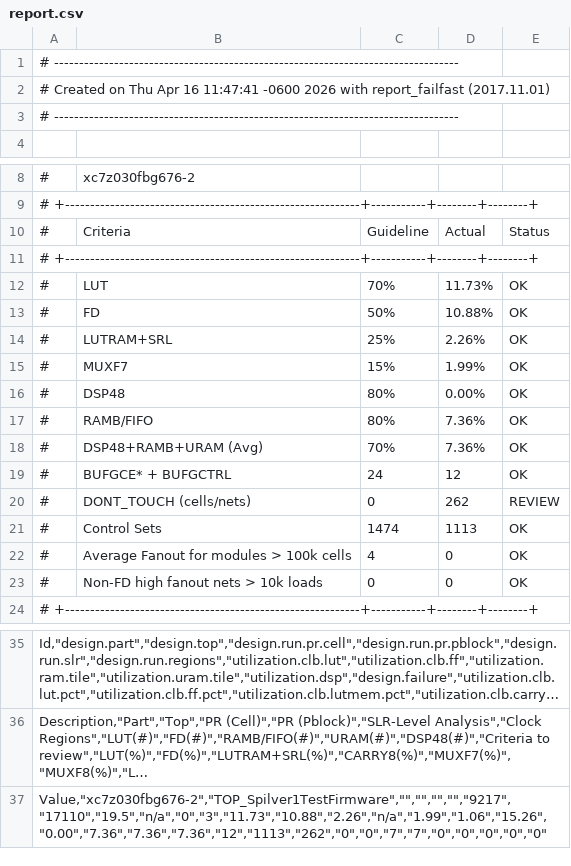
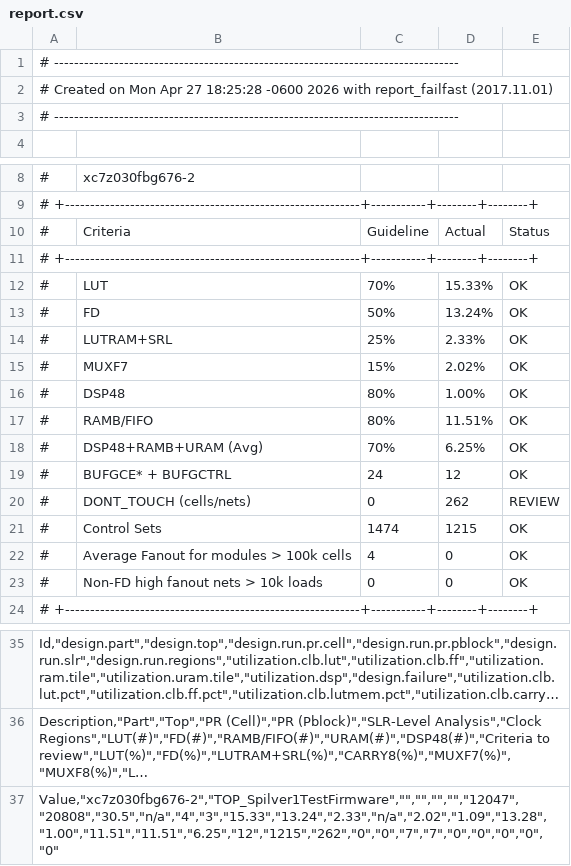
Before and after one commit to villano-lab/NaI_Array_Firmware, a CSV file: Spilver1TestFirmware/output/report.csv, drawn as a sheet; only a part is shown, gaps mark what is left out; long unchanged cells end in …; the diff names each change by its address in the sheet, - before the commit and + after, or states it on an @@ line.

Commit message:
SpilverCompleteFirmwareTesting
At this point the project compiled, and the oscilloscope reads detector outputs correctly and can trigger internally, but the external trigger block or the register values I have seem to have some error, as no data is getting through the trigger.

```diff
--- a/Spilver1TestFirmware/output/report.csv
+++ b/Spilver1TestFirmware/output/report.csv
-A2: …Created on Thu Apr 16 11:47:41 -0600 2026…
+A2: …Created on Mon Apr 27 18:25:28 -0600 2026…
-D12: 11.73%
+D12: 15.33%
-D13: 10.88%
+D13: 13.24%
-D14: 2.26%
+D14: 2.33%
-D15: 1.99%
+D15: 2.02%
-D16: 0.00%
+D16: 1.00%
-D17: 7.36%
+D17: 11.51%
-D18: 7.36%
+D18: 6.25%
-D21: 1113
+D21: 1215
-A37: Value,"xc7z030fbg676-2","TOP_Spilver1TestFirmware","","","","","9217","17110","19.5","n/a","0","3","11.73","10.88","2.26","n/a","1.99","1.06","15.26","0.00","7.36","7.36","7.36","12","1113","262","0","0","7","7","0","0","0","0","0"
+A37: Value,"xc7z030fbg676-2","TOP_Spilver1TestFirmware","","","","","12047","20808","30.5","n/a","4","3","15.33","13.24","2.33","n/a","2.02","1.09","13.28","1.00","11.51","11.51","6.25","12","1215","262","0","0","7","7","0","0","0","0","0"
```
Also changed, not shown: 33 other files.
